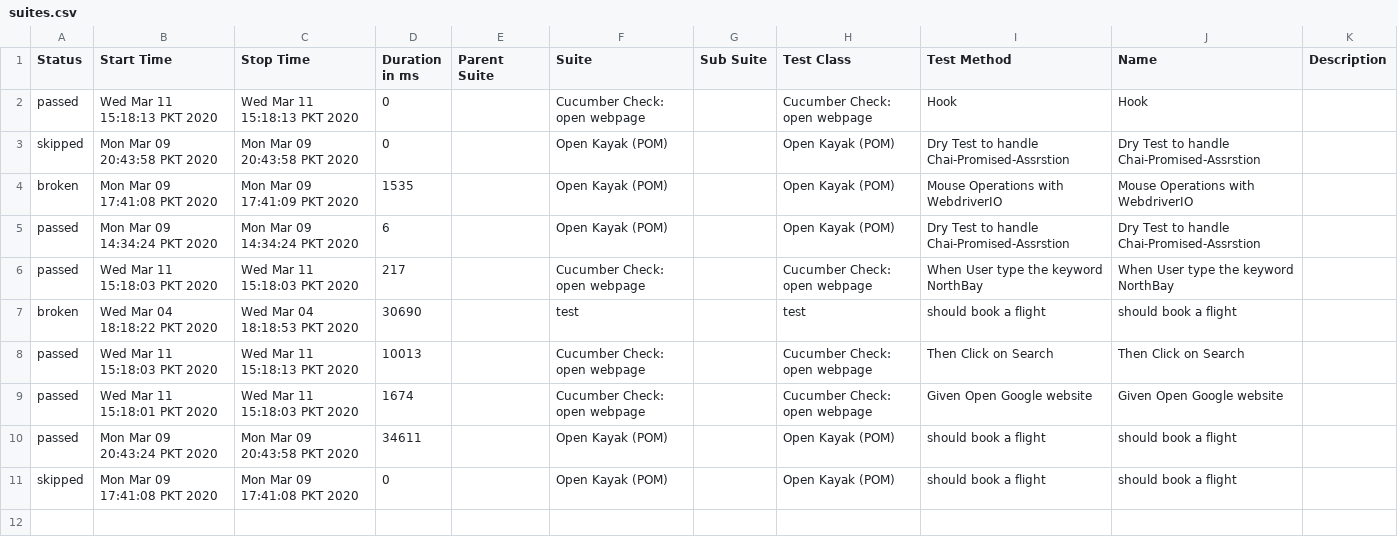
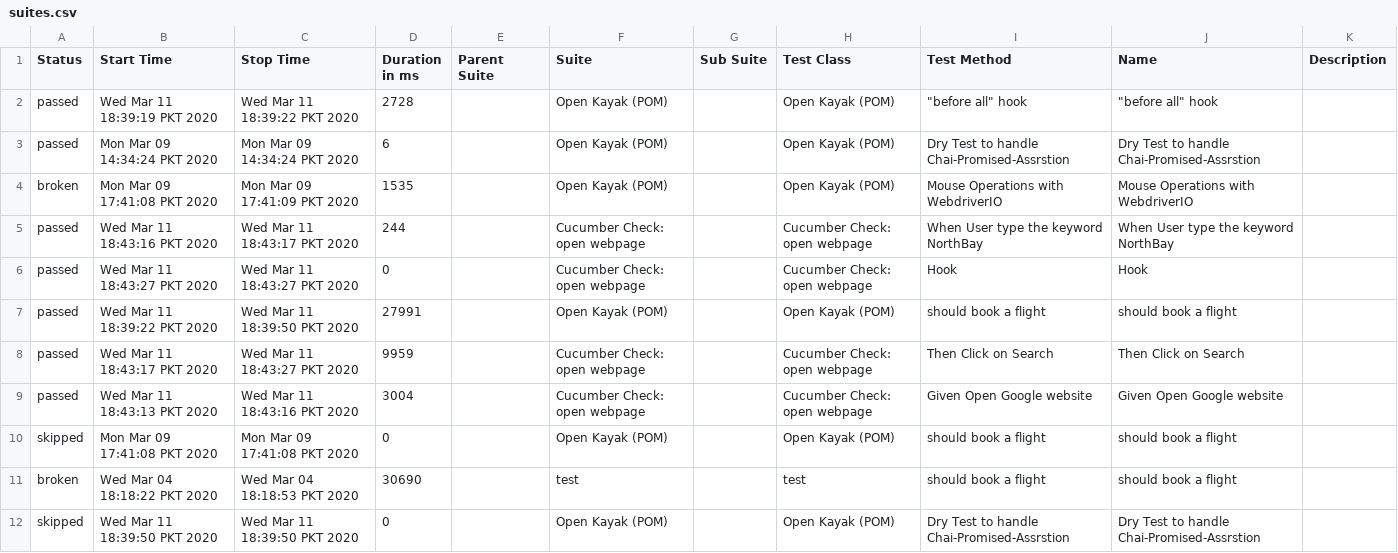
Before and after one commit to rehmanuet/WebdriverIO-Cucumber-Dockerized, a CSV file: allure-report/data/suites.csv, drawn as a sheet.

```diff
--- a/allure-report/data/suites.csv
+++ b/allure-report/data/suites.csv
@@ -1,11 +1,12 @@
 "Status","Start Time","Stop Time","Duration in ms","Parent Suite","Suite","Sub Suite","Test Class","Test Method","Name","Description"
-"passed","Wed Mar 11 15:18:13 PKT 2020","Wed Mar 11 15:18:13 PKT 2020","0","","Cucumber Check: open webpage","","Cucumber Check: open webpage","Hook","Hook",""
-"skipped","Mon Mar 09 20:43:58 PKT 2020","Mon Mar 09 20:43:58 PKT 2020","0","","Open Kayak (POM)","","Open Kayak (POM)","Dry Test to handle Chai-Promised-Assrstion","Dry Test to handle Chai-Promised-Assrstion",""
+"passed","Wed Mar 11 18:39:19 PKT 2020","Wed Mar 11 18:39:22 PKT 2020","2728","","Open Kayak (POM)","","Open Kayak (POM)","""before all"" hook","""before all"" hook",""
+"passed","Mon Mar 09 14:34:24 PKT 2020","Mon Mar 09 14:34:24 PKT 2020","6","","Open Kayak (POM)","","Open Kayak (POM)","Dry Test to handle Chai-Promised-Assrstion","Dry Test to handle Chai-Promised-Assrstion",""
 "broken","Mon Mar 09 17:41:08 PKT 2020","Mon Mar 09 17:41:09 PKT 2020","1535","","Open Kayak (POM)","","Open Kayak (POM)","Mouse Operations with WebdriverIO","Mouse Operations with WebdriverIO",""
-"passed","Mon Mar 09 14:34:24 PKT 2020","Mon Mar 09 14:34:24 PKT 2020","6","","Open Kayak (POM)","","Open Kayak (POM)","Dry Test to handle Chai-Promised-Assrstion","Dry Test to handle Chai-Promised-Assrstion",""
-"passed","Wed Mar 11 15:18:03 PKT 2020","Wed Mar 11 15:18:03 PKT 2020","217","","Cucumber Check: open webpage","","Cucumber Check: open webpage","When User type the keyword NorthBay","When User type the keyword NorthBay",""
+"passed","Wed Mar 11 18:43:16 PKT 2020","Wed Mar 11 18:43:17 PKT 2020","244","","Cucumber Check: open webpage","","Cucumber Check: open webpage","When User type the keyword NorthBay","When User type the keyword NorthBay",""
+"passed","Wed Mar 11 18:43:27 PKT 2020","Wed Mar 11 18:43:27 PKT 2020","0","","Cucumber Check: open webpage","","Cucumber Check: open webpage","Hook","Hook",""
+"passed","Wed Mar 11 18:39:22 PKT 2020","Wed Mar 11 18:39:50 PKT 2020","27991","","Open Kayak (POM)","","Open Kayak (POM)","should book a flight","should book a flight",""
+"passed","Wed Mar 11 18:43:17 PKT 2020","Wed Mar 11 18:43:27 PKT 2020","9959","","Cucumber Check: open webpage","","Cucumber Check: open webpage","Then Click on Search","Then Click on Search",""
+"passed","Wed Mar 11 18:43:13 PKT 2020","Wed Mar 11 18:43:16 PKT 2020","3004","","Cucumber Check: open webpage","","Cucumber Check: open webpage","Given Open Google website","Given Open Google website",""
+"skipped","Mon Mar 09 17:41:08 PKT 2020","Mon Mar 09 17:41:08 PKT 2020","0","","Open Kayak (POM)","","Open Kayak (POM)","should book a flight","should book a flight",""
 "broken","Wed Mar 04 18:18:22 PKT 2020","Wed Mar 04 18:18:53 PKT 2020","30690","","test","","test","should book a flight","should book a flight",""
-"passed","Wed Mar 11 15:18:03 PKT 2020","Wed Mar 11 15:18:13 PKT 2020","10013","","Cucumber Check: open webpage","","Cucumber Check: open webpage","Then Click on Search","Then Click on Search",""
-"passed","Wed Mar 11 15:18:01 PKT 2020","Wed Mar 11 15:18:03 PKT 2020","1674","","Cucumber Check: open webpage","","Cucumber Check: open webpage","Given Open Google website","Given Open Google website",""
-"passed","Mon Mar 09 20:43:24 PKT 2020","Mon Mar 09 20:43:58 PKT 2020","34611","","Open Kayak (POM)","","Open Kayak (POM)","should book a flight","should book a flight",""
-"skipped","Mon Mar 09 17:41:08 PKT 2020","Mon Mar 09 17:41:08 PKT 2020","0","","Open Kayak (POM)","","Open Kayak (POM)","should book a flight","should book a flight",""
+"skipped","Wed Mar 11 18:39:50 PKT 2020","Wed Mar 11 18:39:50 PKT 2020","0","","Open Kayak (POM)","","Open Kayak (POM)","Dry Test to handle Chai-Promised-Assrstion","Dry Test to handle Chai-Promised-Assrstion",""
```
Also changed, not shown: 22 other files.
